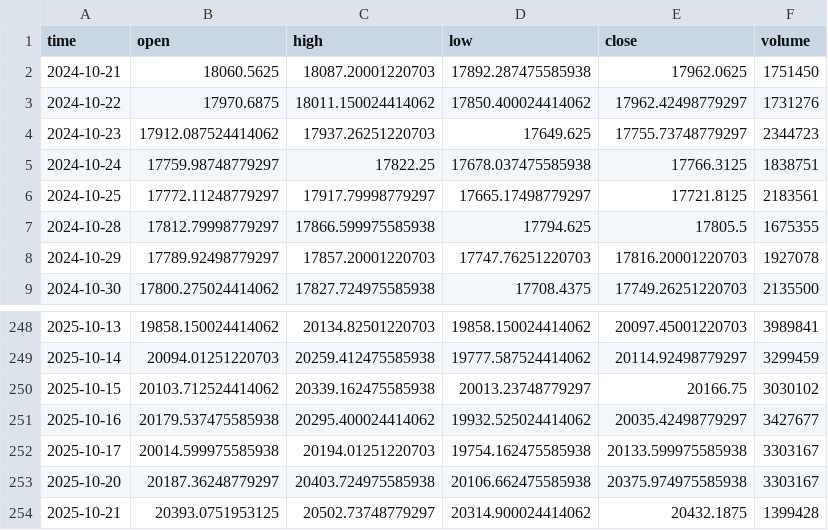
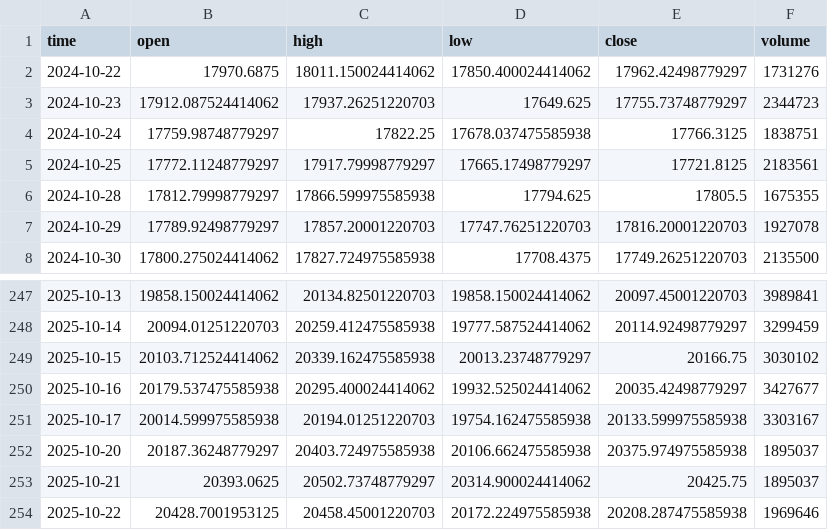
Before and after one commit to dgalaska1/TMI, a CSV file: data/TMI.csv, drawn as a sheet; only a part is shown, gaps mark what is left out.

```diff
--- a/data/TMI.csv
+++ b/data/TMI.csv
@@ -1,3 +1,2 @@
 time,open,high,low,close,volume
-2024-10-21,18060.5625,18087.20001220703,17892.287475585938,17962.0625,1751450
 2024-10-22,17970.6875,18011.150024414062,17850.400024414062,17962.42498779297,1731276
@@ -252,3 +251,4 @@ time,open,high,low,close,volume
 2025-10-17,20014.599975585938,20194.01251220703,19754.162475585938,20133.599975585938,3303167
-2025-10-20,20187.36248779297,20403.724975585938,20106.662475585938,20375.974975585938,3303167
-2025-10-21,20393.0751953125,20502.73748779297,20314.900024414062,20432.1875,1399428
+2025-10-20,20187.36248779297,20403.724975585938,20106.662475585938,20375.974975585938,1895037
+2025-10-21,20393.0625,20502.73748779297,20314.900024414062,20425.75,1895037
+2025-10-22,20428.7001953125,20458.45001220703,20172.224975585938,20208.287475585938,1969646
```
